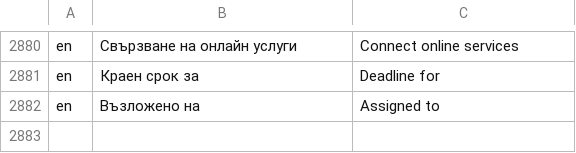
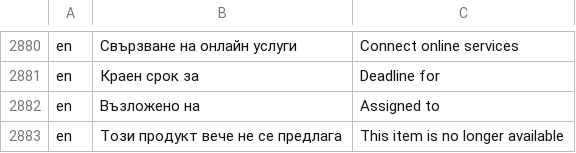
Before and after one commit to bgerp/bgerp, a CSV file: bgerp/data/csv/Translations.csv, drawn as a sheet; only a part is shown, gaps mark what is left out.

```diff
--- a/bgerp/data/csv/Translations.csv
+++ b/bgerp/data/csv/Translations.csv
@@ -2882 +2882,2 @@ en,Краен срок за,Deadline for
 en,Възложено на,Assigned to
+en,Този продукт вече не се предлага,This item is no longer available
```
Also changed, not shown: 1 other file.
